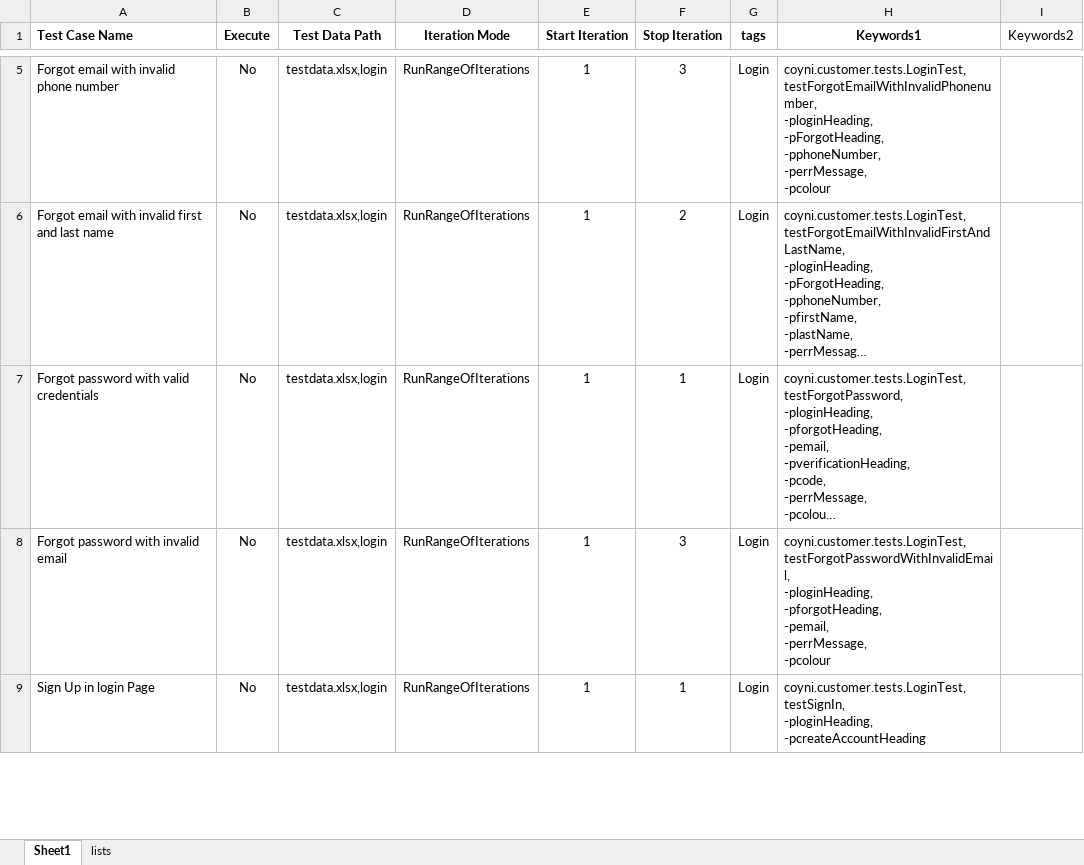
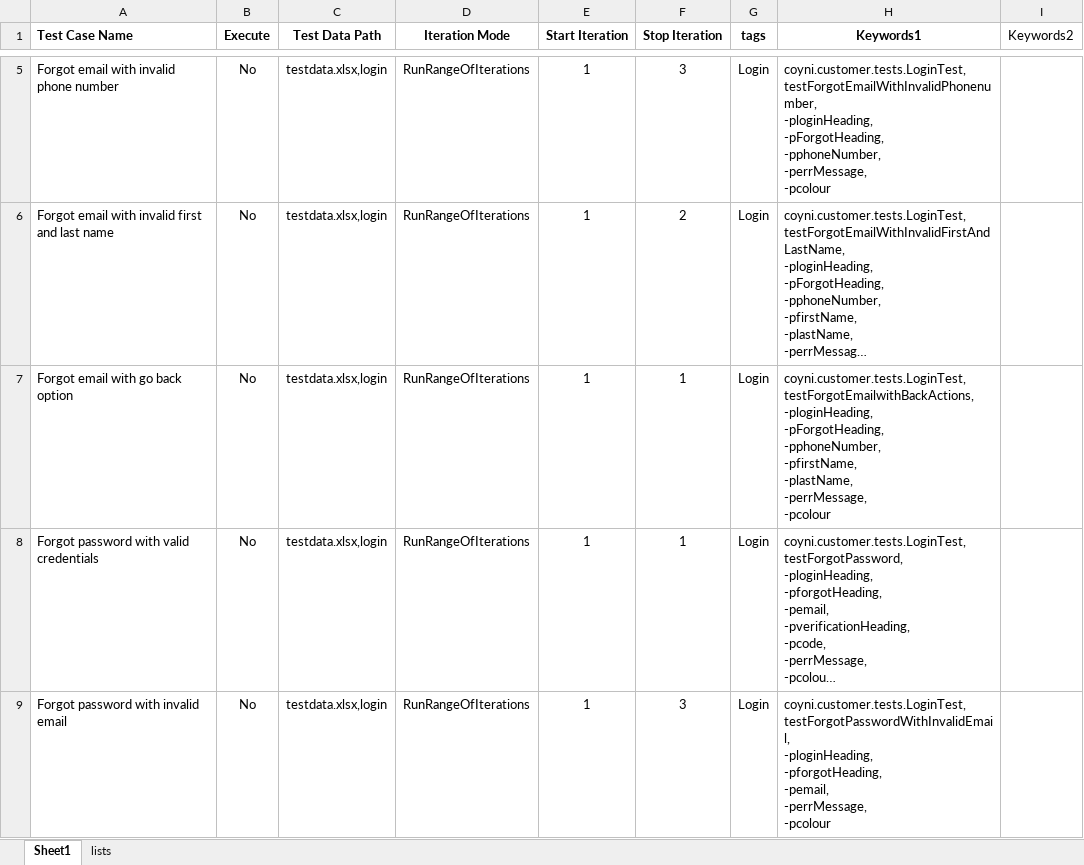
Before and after one commit to RameshNaikRR/Automation, an Excel workbook: Web/coyni/resources/TestScript.xlsx, sheet Sheet1, drawn as a sheet; only a part is shown, gaps mark what is left out; the shorter side is filled out with more unchanged rows; long unchanged cells end in …; values as stored, in another font and other column widths than the file's, no borders; ↵ is a line break in a cell; the diff names each change by its address in the sheet, - before the commit and + after, or states it on an @@ line.

Commit message:
Added test method for Login Forgot Email

```diff
--- a/Web/coyni/resources/TestScript.xlsx (sheet Sheet1)
+++ b/Web/coyni/resources/TestScript.xlsx (sheet Sheet1)
+row 7: Forgot email with go back option | No | testdata.xlsx,login | RunRangeOfIterations | 1 | 1 | Login | coyni.customer.tests.LoginTest, ↵ testForgotEmailwithBackActions, ↵ -ploginHeading, ↵ -pForgotHeading, ↵ -pphoneNumber, ↵ -pfirstName, ↵ -plastName, ↵ -perrMessage, ↵ -pcolour
```
Also changed, not shown: Web/coyni/resources/testdata.xlsx, 3 other files.
